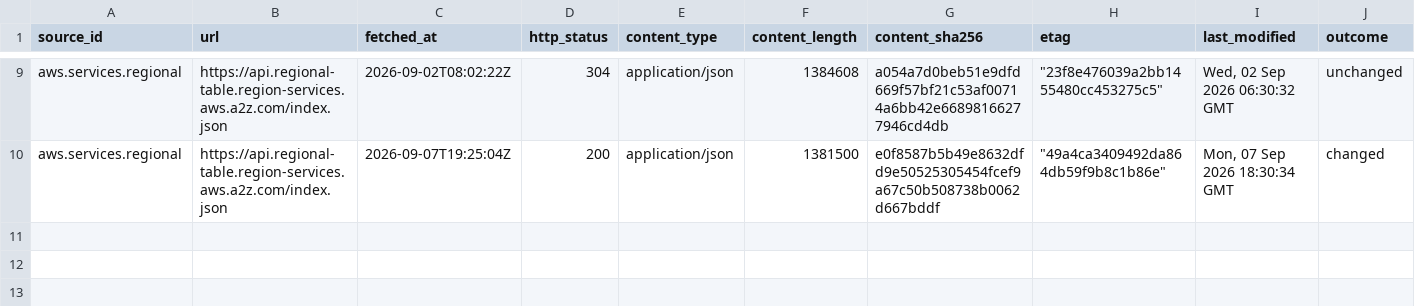
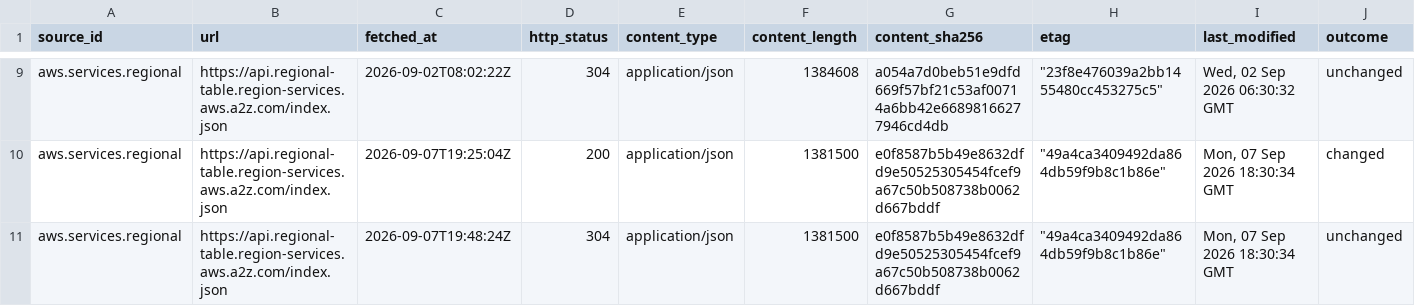
Before and after one commit to q3dresearch/wss-cloud-footprint, a CSV file: manifest/aws.services.regional/2026-09.csv, drawn as a sheet; only a part is shown, gaps mark what is left out; rows hold the shown columns only; the diff names each change by its address in the sheet, - before the commit and + after, or states it on an @@ line.

```diff
--- a/manifest/aws.services.regional/2026-09.csv
+++ b/manifest/aws.services.regional/2026-09.csv
+row 11: aws.services.regional | https://api.regional-table.region-services.aws.a2z.com/index.json | 2026-09-07T19:48:24Z | 304 | application/json | 1381500 | e0f8587b5b49e8632dfd9e50525305454fcef9a67c50b508738b0062d667bddf | "49a4ca3409492da864db59f9b8c1b86e" | Mon, 07 Sep 2026 18:30:34 GMT | unchanged
```
Also changed, not shown: manifest/aws.infra.ip-ranges/2026-09.csv, manifest/peeringdb.exchanges.directory/2026-09.csv, 5 other files.
